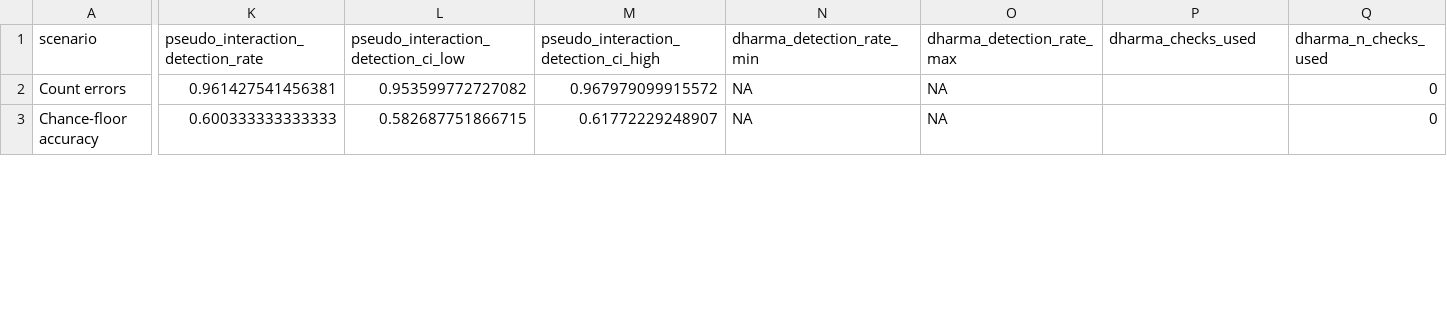
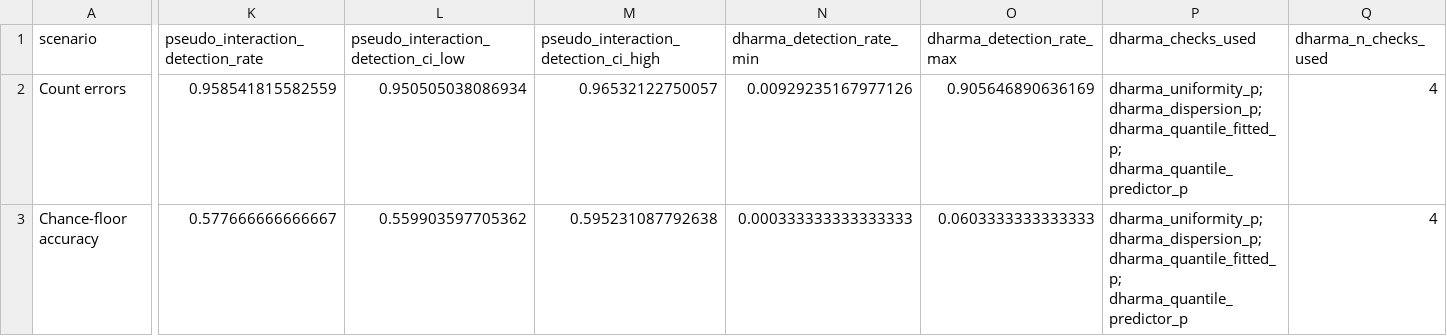
Before and after one commit to EnricoToffalini/Most_interactions_are_wrong, a CSV file: tables/diagnostic-scenarios.csv, drawn as a sheet; only a part is shown, gaps mark what is left out; the diff covers the shown part only; the diff names each change by its address in the sheet, - before the commit and + after, or states it on an @@ line.

```diff
--- a/tables/diagnostic-scenarios.csv
+++ b/tables/diagnostic-scenarios.csv
-K2: 0.961427541456381
+K2: 0.958541815582559
-L2: 0.953599772727082
+L2: 0.950505038086934
-M2: 0.967979099915572
+M2: 0.96532122750057
-N2 (dharma_detection_rate_min): NA
+N2 (dharma_detection_rate_min): 0.00929235167977126
-O2 (dharma_detection_rate_max): NA
+O2 (dharma_detection_rate_max): 0.905646890636169
-P2:P3 (dharma_checks_used): (empty)
+P2:P3 (dharma_checks_used): dharma_uniformity_p; dharma_dispersion_p; dharma_quantile_fitted_p; dharma_quantile_predictor_p
-Q2:Q3 (dharma_n_checks_used): 0
+Q2:Q3 (dharma_n_checks_used): 4
-K3: 0.600333333333333
+K3: 0.577666666666667
-L3: 0.582687751866715
+L3: 0.559903597705362
-M3: 0.61772229248907
+M3: 0.595231087792638
-N3 (dharma_detection_rate_min): NA
+N3 (dharma_detection_rate_min): 0.000333333333333333
-O3 (dharma_detection_rate_max): NA
+O3 (dharma_detection_rate_max): 0.0603333333333333
```
Also changed, not shown: 110 edited cells elsewhere in this file, tables/diagnostic-calibration.csv, tables/simulation-summary-diagnostic-scenarios.csv, 23 other files.
